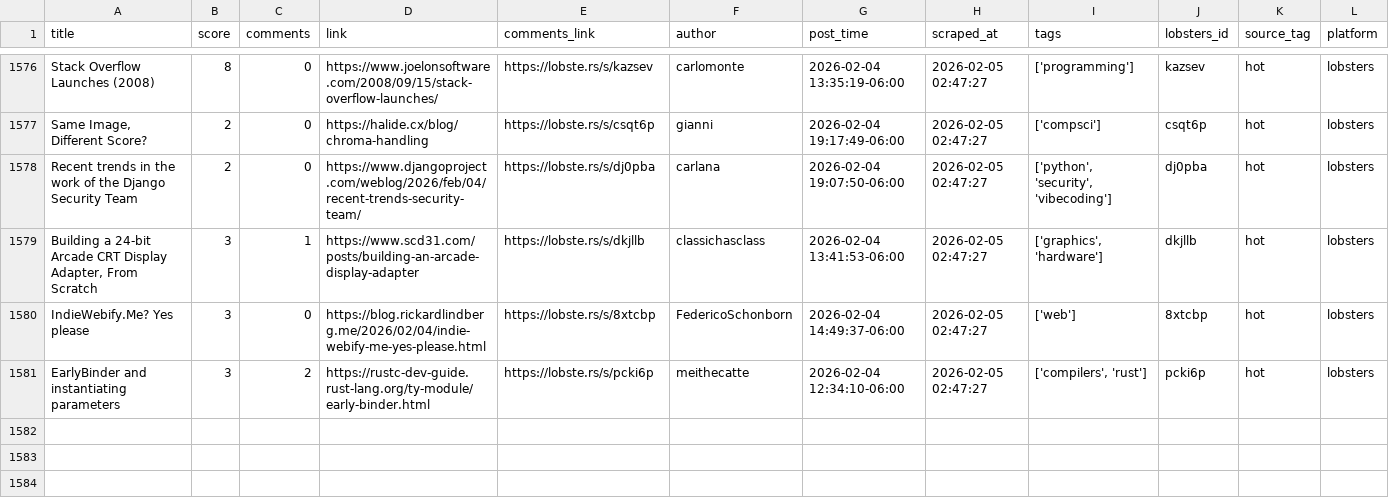
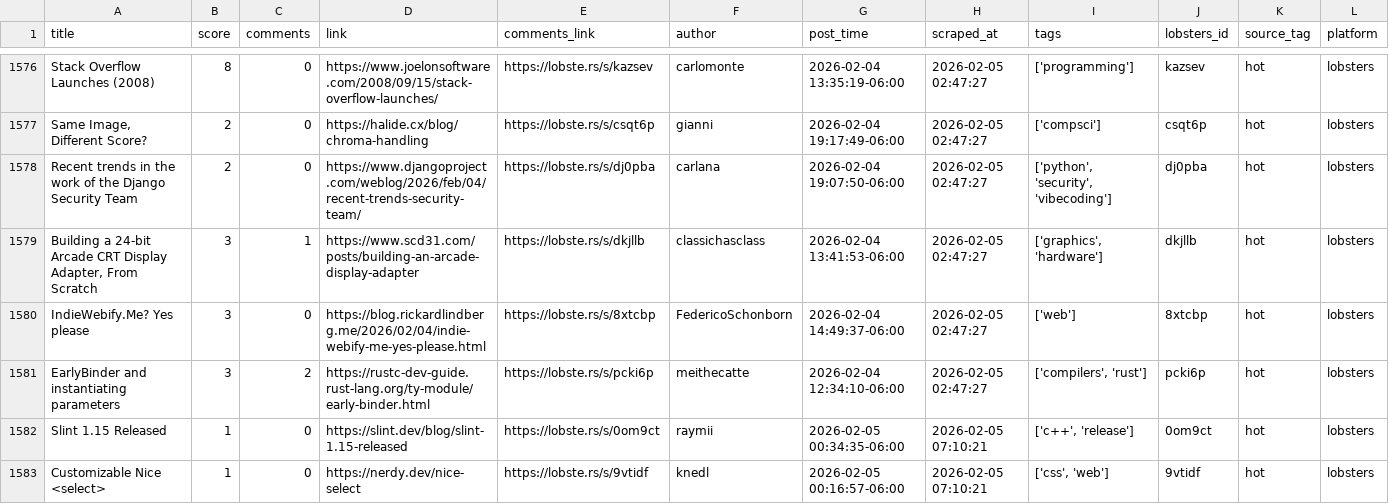
Before and after one commit to codemmaann/web-scrapping-project, a CSV file: clean_data/lobsters_clean.csv, drawn as a sheet; only a part is shown, gaps mark what is left out; the diff names each change by its address in the sheet, - before the commit and + after, or states it on an @@ line.

```diff
--- a/clean_data/lobsters_clean.csv
+++ b/clean_data/lobsters_clean.csv
+row 1582: Slint 1.15 Released | 1 | 0 | https://slint.dev/blog/slint-1.15-released | https://lobste.rs/s/0om9ct | raymii | 2026-02-05 00:34:35-06:00 | 2026-02-05 07:10:21 | ['c++', 'release'] | 0om9ct | hot | lobsters
+row 1583: Customizable Nice <select> | 1 | 0 | https://nerdy.dev/nice-select | https://lobste.rs/s/9vtidf | knedl | 2026-02-05 00:16:57-06:00 | 2026-02-05 07:10:21 | ['css', 'web'] | 9vtidf | hot | lobsters
```
Also changed, not shown: clean_data/hn_cleaned.csv, raw_data/hn.csv, 9 other files.
